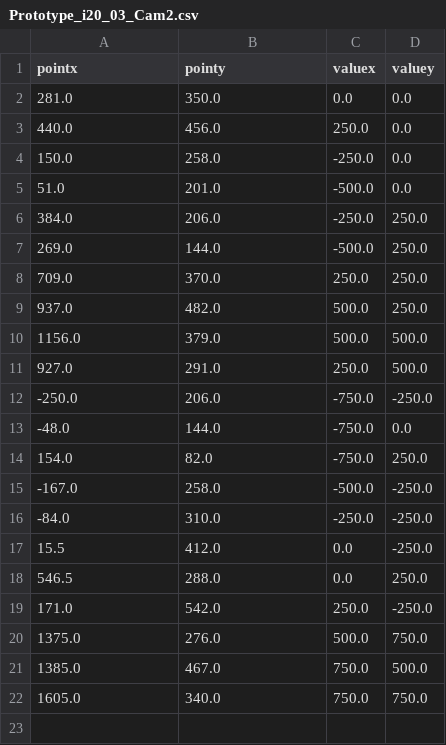
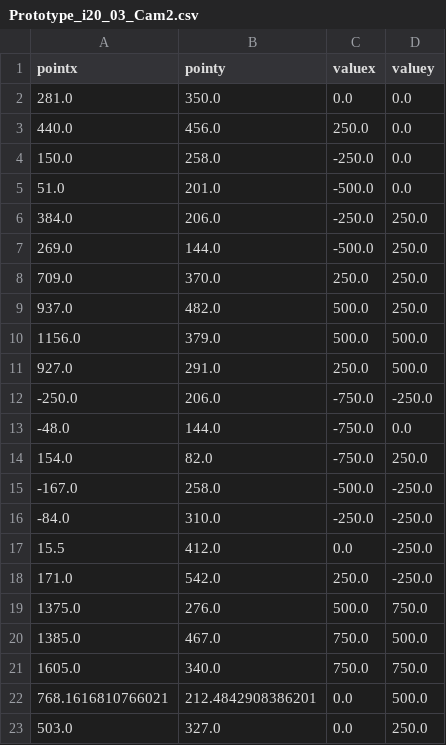
Before and after one commit to jorhostm/break-my-windshield, a CSV file: SUV/Prototype_i20_03_Cam2.csv, drawn as a sheet.

```diff
--- a/SUV/Prototype_i20_03_Cam2.csv
+++ b/SUV/Prototype_i20_03_Cam2.csv
@@ -17,3 +17,2 @@ pointx,pointy,valuex,valuey
 15.5,412.0,0.0,-250.0
-546.5,288.0,0.0,250.0
 171.0,542.0,250.0,-250.0
@@ -22 +21,3 @@ pointx,pointy,valuex,valuey
 1605.0,340.0,750.0,750.0
+768.1616810766021,212.4842908386201,0.0,500.0
+503.0,327.0,0.0,250.0
```
Also changed, not shown: SUV/Prototype_i20_01_Cam2.csv, SUV/Prototype_i20_02_1_Cam2.csv, 2 other files.
